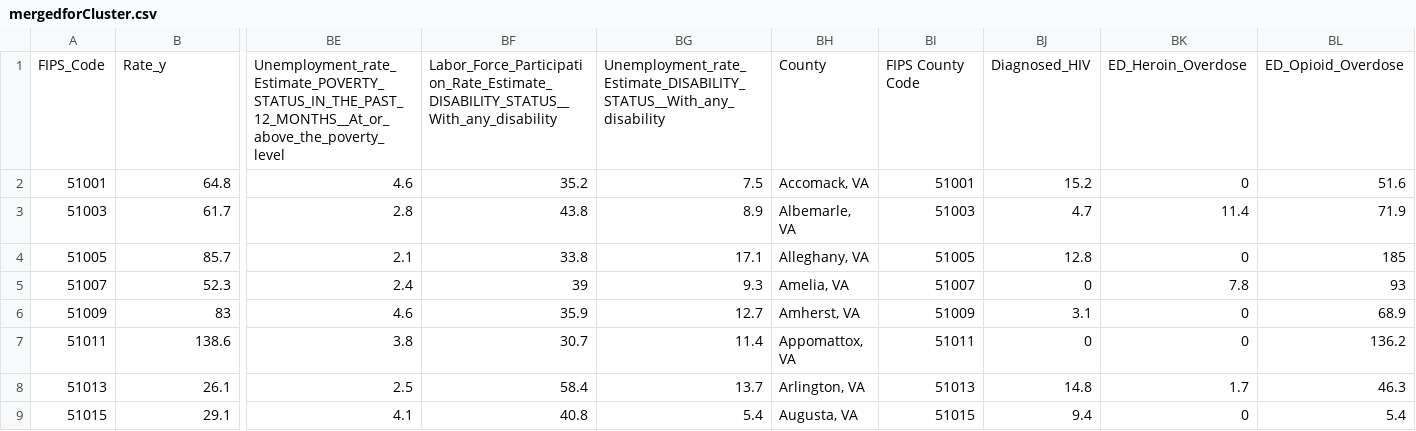
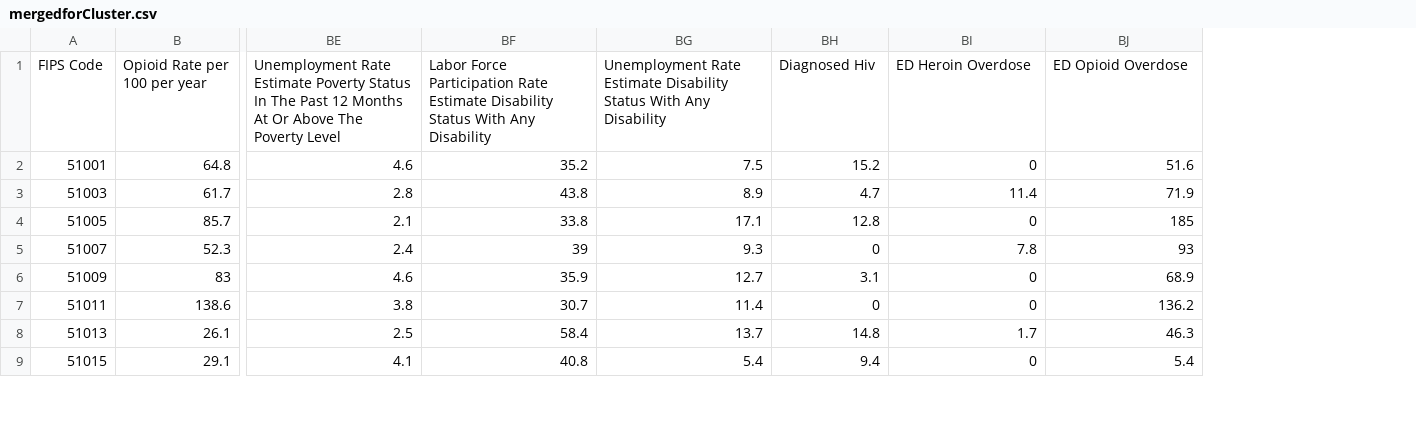
Before and after one commit to engineerchange/va-datathon-2017, a CSV file: data/clustering/mergedforCluster.csv, drawn as a sheet; only a part is shown, gaps mark what is left out; removed rows and columns are numbered as before the commit, all else as after; rows hold the shown columns only; the diff names each change by its address in the sheet, - before the commit and + after, or states it on an @@ line.

Commit message:
update strategy map to match latest mergedforCluster.csv file.

```diff
--- a/data/clustering/mergedforCluster.csv
+++ b/data/clustering/mergedforCluster.csv
-column BH, rows 2-9: Accomack, VA | Albemarle, VA | Alleghany, VA | Amelia, VA | Amherst, VA | Appomattox, VA | Arlington, VA | Augusta, VA
-column BI, rows 2-9: 51001 | 51003 | 51005 | 51007 | 51009 | 51011 | 51013 | 51015
-row 1: FIPS_Code | Rate_y | Unemployment_rate_Estimate_POVERTY_STATUS_IN_THE_PAST_12_MONTHS__At_or_above_the_poverty_level | Labor_Force_Participation_Rate_Estimate_DISABILITY_STATUS__With_any_disability | Unemployment_rate_Estimate_DISABILITY_STATUS__With_any_disability | County | FIPS County Code | Diagnosed_HIV | ED_Heroin_Overdose | ED_Opioid_Overdose
+row 1: FIPS Code | Opioid Rate per 100 per year | Unemployment Rate Estimate Poverty Status In The Past 12 Months At Or Above The Poverty Level | Labor Force Participation Rate Estimate Disability Status With Any Disability | Unemployment Rate Estimate Disability Status With Any Disability | Diagnosed Hiv | ED Heroin Overdose | ED Opioid Overdose
```
Also changed, not shown: 1 other file.
